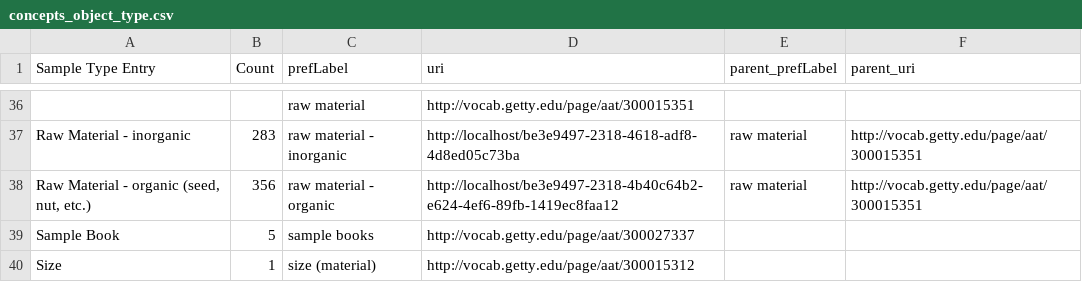
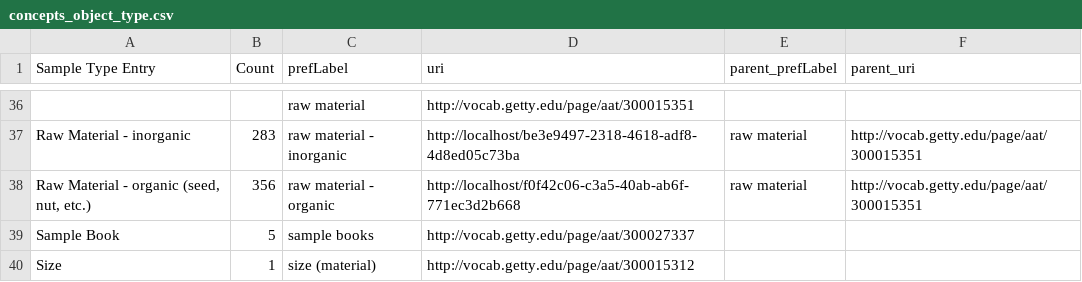
Before and after one commit to opencontext/arches-rascoll-etl, a CSV file: data/concepts_object_type.csv, drawn as a sheet; only a part is shown, gaps mark what is left out; the diff names each change by its address in the sheet, - before the commit and + after, or states it on an @@ line.

```diff
--- a/data/concepts_object_type.csv
+++ b/data/concepts_object_type.csv
-D38 (uri): http://localhost/be3e9497-2318-4b40c64b2-e624-4ef6-89fb-1419ec8faa12
+D38 (uri): http://localhost/f0f42c06-c3a5-40ab-ab6f-771ec3d2b668
```
Also changed, not shown: 1 other file.
